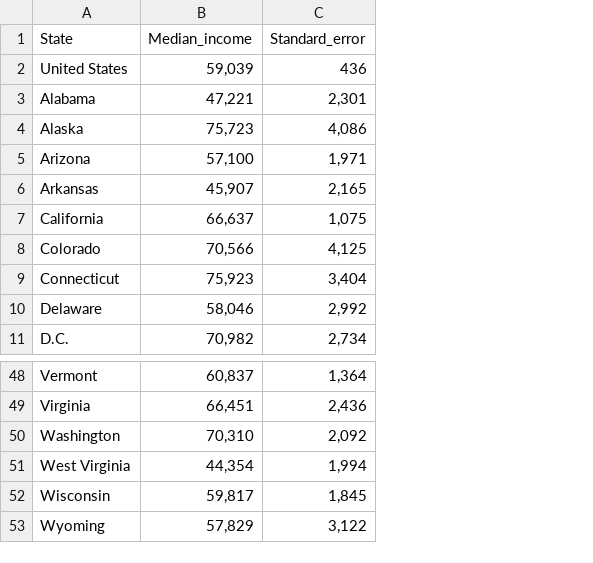
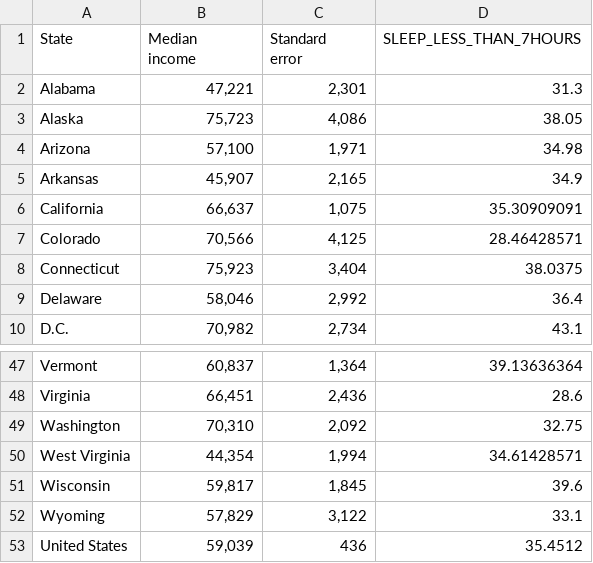
Before and after one commit to meganfoster/Group_3_Project_2, a CSV file: assets/data/median_income_by_state.csv, drawn as a sheet; only a part is shown, gaps mark what is left out; addresses are those after the commit; ↵ is a line break in a cell; the diff names each change by its address in the sheet, - before the commit and + after, or states it on an @@ line.

```diff
--- a/assets/data/median_income_by_state.csv
+++ b/assets/data/median_income_by_state.csv
+column D (SLEEP_LESS_THAN_7HOURS), rows 2-10: 31.3 | 38.05 | 34.98 | 34.9 | 35.30909091 | 28.46428571 | 38.0375 | 36.4 | 43.1; rows 47-52: 39.13636364 | 28.6 | 32.75 | 34.61428571 | 39.6 | 33.1
-B1: Median_income
+B1: Median ↵ income
-C1: Standard_error
+C1: Standard ↵ error
@@ row 2 moved to row 53: United States @@
```
Also changed, not shown: 4 other files.
